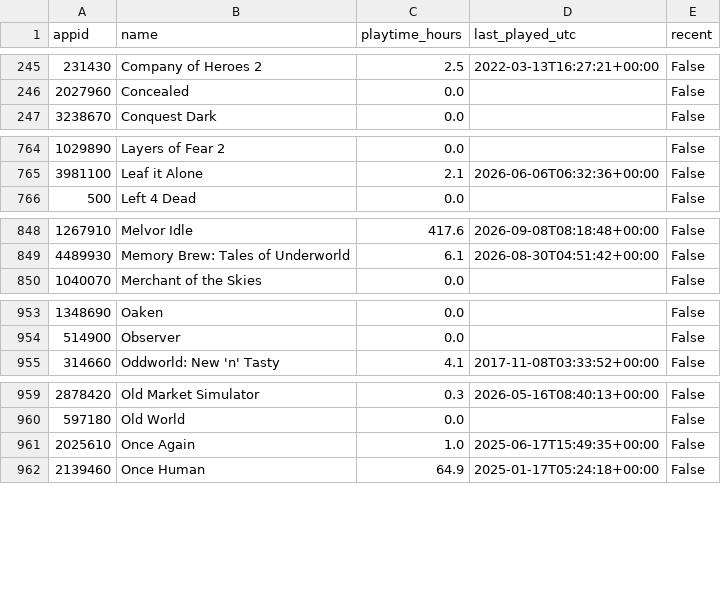
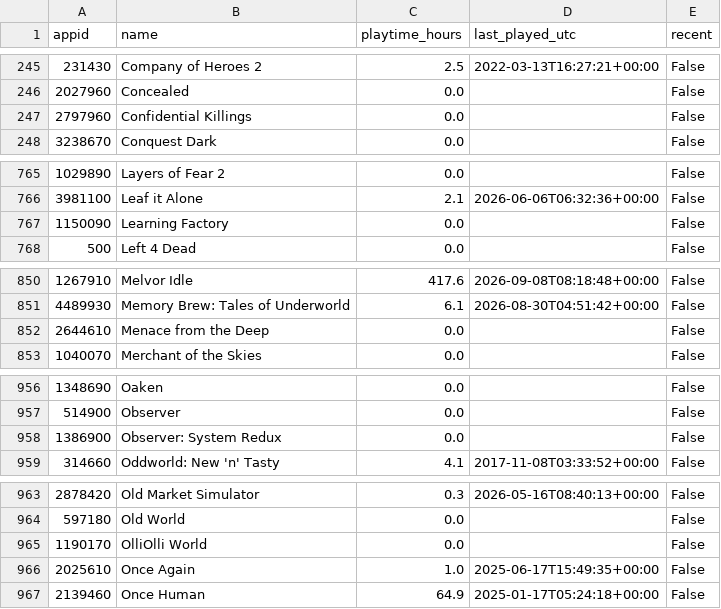
Before and after one commit to loiey8848-blip/steam-data, a CSV file: data/library.csv, drawn as a sheet; only a part is shown, gaps mark what is left out; the diff covers the shown part only; the diff names each change by its address in the sheet, - before the commit and + after, or states it on an @@ line.

Commit message:
Update Steam library, wishlist and achievements

```diff
--- a/data/library.csv
+++ b/data/library.csv
+row 247: 2797960 | Confidential Killings | 0.0 |  | False
+row 767: 1150090 | Learning Factory | 0.0 |  | False
+row 852: 2644610 | Menace from the Deep | 0.0 |  | False
+row 958: 1386900 | Observer: System Redux | 0.0 |  | False
+row 965: 1190170 | OlliOlli World | 0.0 |  | False
```
Also changed, not shown: 9 added rows and 6 edited cells elsewhere in this file, data/achievement-summary.csv, 26 other files.
